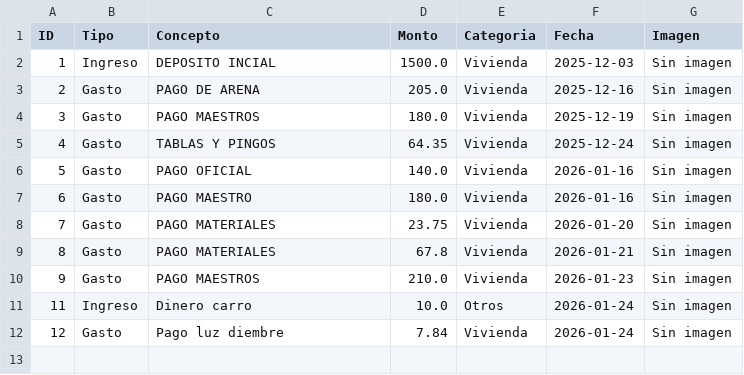
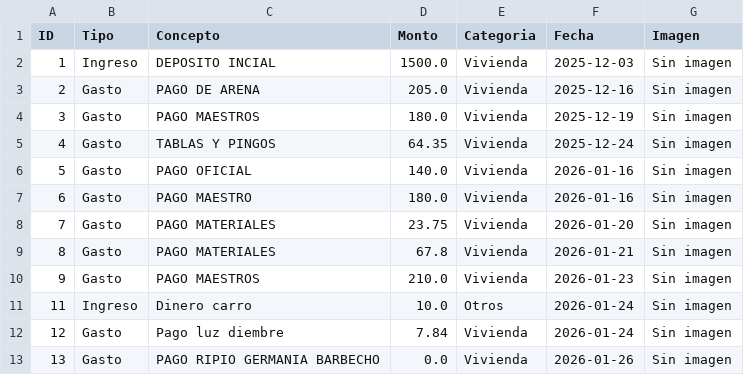
Before and after one commit to paesloma/app-gastos-python, a CSV file: finanzas.csv, drawn as a sheet.

Commit message:
Sincronización total

```diff
--- a/finanzas.csv
+++ b/finanzas.csv
@@ -12 +12,2 @@ ID,Tipo,Concepto,Monto,Categoria,Fecha,Imagen
 12,Gasto,Pago luz diembre ,7.84,Vivienda,2026-01-24,Sin imagen
+13,Gasto,PAGO RIPIO GERMANIA BARBECHO,0.0,Vivienda,2026-01-26,Sin imagen
```
